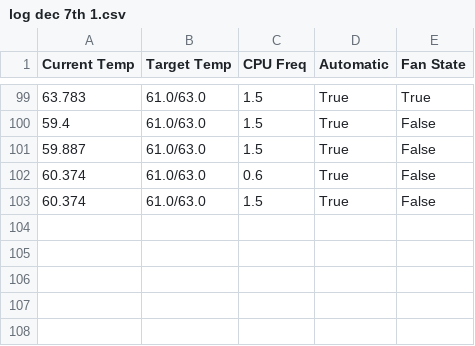
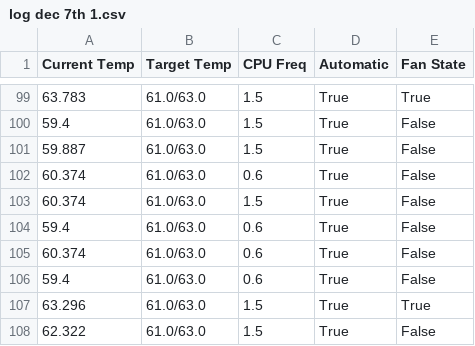
Before and after one commit to druck13/fanshim-python, a CSV file: log dec 7th 1.csv, drawn as a sheet; only a part is shown, gaps mark what is left out; the diff names each change by its address in the sheet, - before the commit and + after, or states it on an @@ line.

```diff
--- a/log dec 7th 1.csv
+++ b/log dec 7th 1.csv
+row 104: 59.4 | 61.0/63.0 | 0.6 | True | False
+row 105: 60.374 | 61.0/63.0 | 0.6 | True | False
+row 106: 59.4 | 61.0/63.0 | 0.6 | True | False
+row 107: 63.296 | 61.0/63.0 | 1.5 | True | True
+row 108: 62.322 | 61.0/63.0 | 1.5 | True | False
```
Also changed, not shown: 2 other files.
